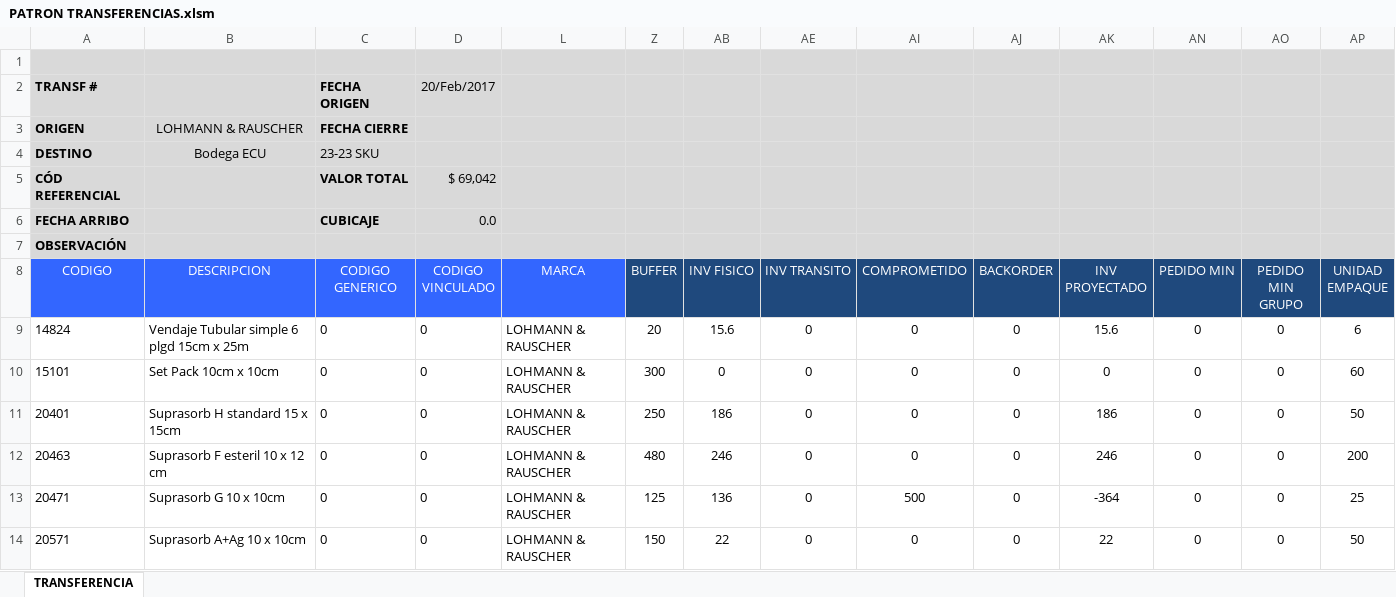
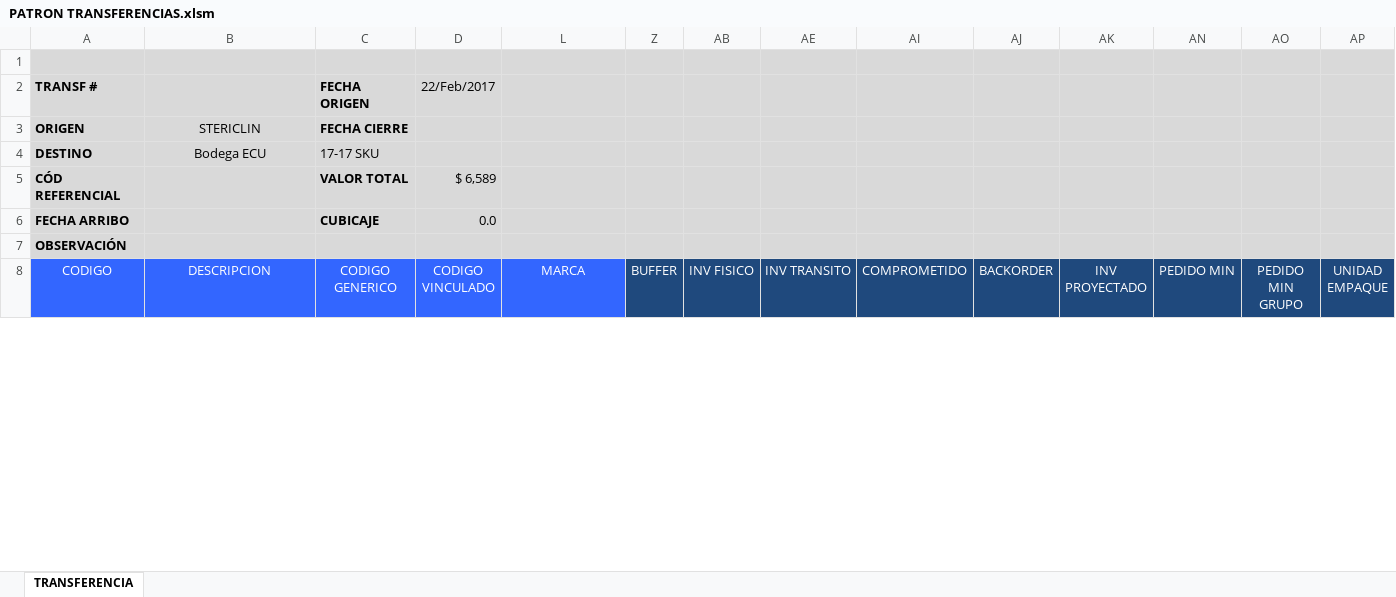
Before and after one commit to csemanate/ramcas, an Excel workbook: CONTROL DE BUFFERS/TRANSFERENCIAS/PATRON TRANSFERENCIAS.xlsm, sheet TRANSFERENCIA, drawn as a sheet; only a part is shown; values as stored, in another font and other column widths than the file's, no borders; charts and pictures and conditional formats and table styles not drawn; removed rows and columns are numbered as before the commit, all else as after; rows hold the shown columns only; the diff covers the shown part only; the diff names each change by its address in the sheet, - before the commit and + after, or states it on an @@ line.

Commit message:
Filtrado e impresion de transferencias

```diff
--- a/CONTROL DE BUFFERS/TRANSFERENCIAS/PATRON TRANSFERENCIAS.xlsm (sheet TRANSFERENCIA)
+++ b/CONTROL DE BUFFERS/TRANSFERENCIAS/PATRON TRANSFERENCIAS.xlsm (sheet TRANSFERENCIA)
-D2 (CODIGO VINCULADO): 20/Feb/2017
+D2 (CODIGO VINCULADO): 22/Feb/2017
-B3 (DESCRIPCION): LOHMANN & RAUSCHER
+B3 (DESCRIPCION): STERICLIN
-C4 (CODIGO GENERICO): 23-23 SKU
+C4 (CODIGO GENERICO): 17-17 SKU
-D5 (CODIGO VINCULADO): $ 69,042
+D5 (CODIGO VINCULADO): $ 6,589
-row 9: 14824 | Vendaje Tubular simple 6 plgd 15cm x 25m | 0 | 0 | LOHMANN & RAUSCHER | 20 | 15.6 | 0 | 0 | 0 | 15.6 | 0 | 0 | 6
-row 10: 15101 | Set Pack 10cm x 10cm | 0 | 0 | LOHMANN & RAUSCHER | 300 | 0 | 0 | 0 | 0 | 0 | 0 | 0 | 60
-row 11: 20401 | Suprasorb H standard 15 x 15cm | 0 | 0 | LOHMANN & RAUSCHER | 250 | 186 | 0 | 0 | 0 | 186 | 0 | 0 | 50
-row 12: 20463 | Suprasorb F esteril 10 x 12 cm | 0 | 0 | LOHMANN & RAUSCHER | 480 | 246 | 0 | 0 | 0 | 246 | 0 | 0 | 200
-row 13: 20471 | Suprasorb G 10 x 10cm | 0 | 0 | LOHMANN & RAUSCHER | 125 | 136 | 0 | 500 | 0 | -364 | 0 | 0 | 25
-row 14: 20571 | Suprasorb A+Ag 10 x 10cm | 0 | 0 | LOHMANN & RAUSCHER | 150 | 22 | 0 | 0 | 0 | 22 | 0 | 0 | 50
```
Also changed, not shown: 15 added rows, 15 removed rows and 20 edited cells elsewhere in this sheet, hidden cells, charts or pictures, CONTROL DE BUFFERS/REPORTES/AUX TRANSFER.xlsm, CONTROL DE BUFFERS/REPORTES/CALCULO.xlsm, 13 other files.
